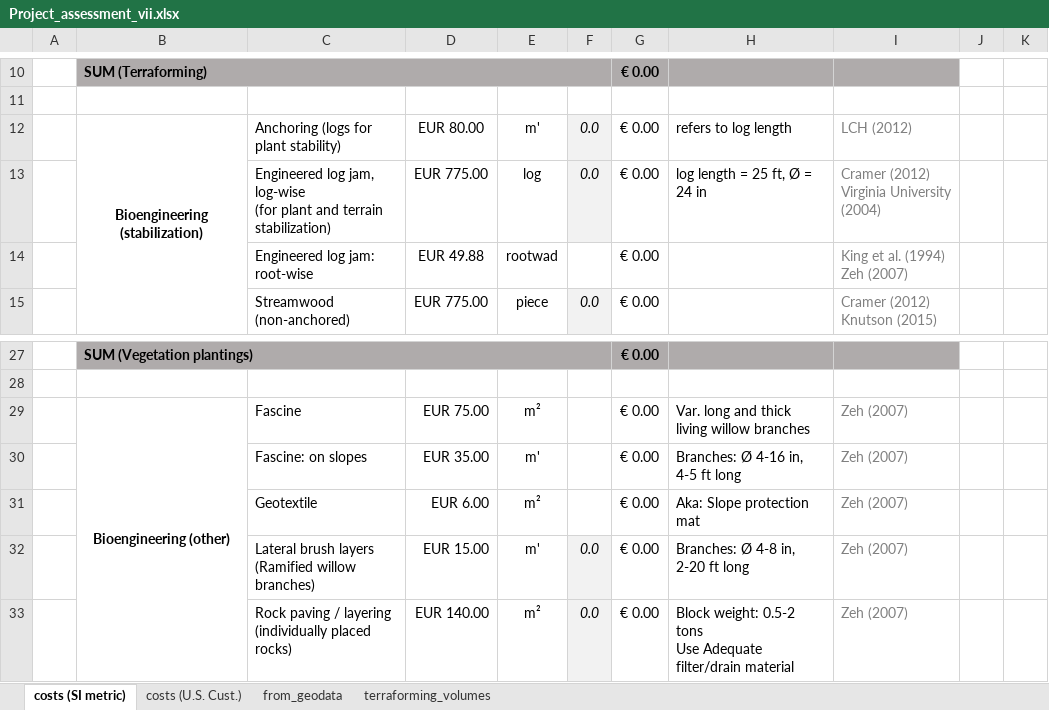
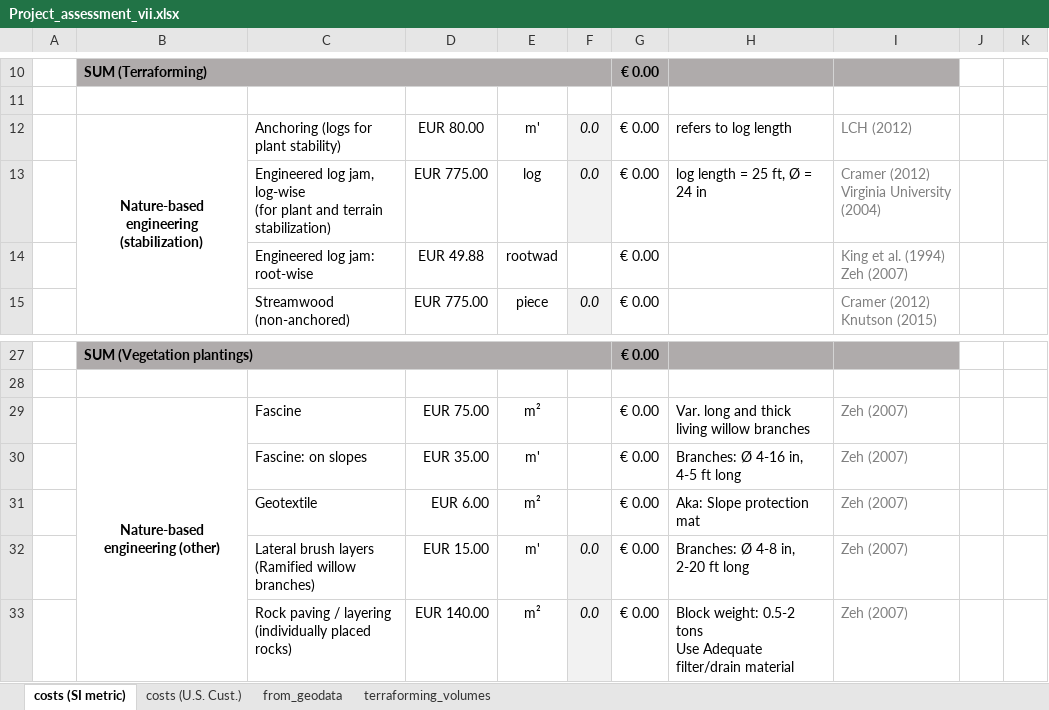
Before and after one commit to RiverArchitect/program, an Excel workbook: ProjectMaker/.templates/Project_vii_TEMPLATE/Project_assessment_vii.xlsx, sheet costs (SI metric), drawn as a sheet; only a part is shown, gaps mark what is left out; values as stored, in another font and other column widths than the file's, no borders; conditional formats not drawn; the diff names each change by its address in the sheet, - before the commit and + after, or states it on an @@ line.

Commit message:
Changed terminology: Bioengineering to nature-based eng.

```diff
--- a/ProjectMaker/.templates/Project_vii_TEMPLATE/Project_assessment_vii.xlsx (sheet costs (SI metric))
+++ b/ProjectMaker/.templates/Project_vii_TEMPLATE/Project_assessment_vii.xlsx (sheet costs (SI metric))
-B12: Bioengineering (stabilization)
+B12: Nature-based engineering (stabilization)
-B29: Bioengineering (other)
+B29: Nature-based engineering (other)
```
Also changed, not shown: sheet costs (U.S. Cust.), LifespanDesign/.templates/threshold_values.xlsx, 3 other files.
